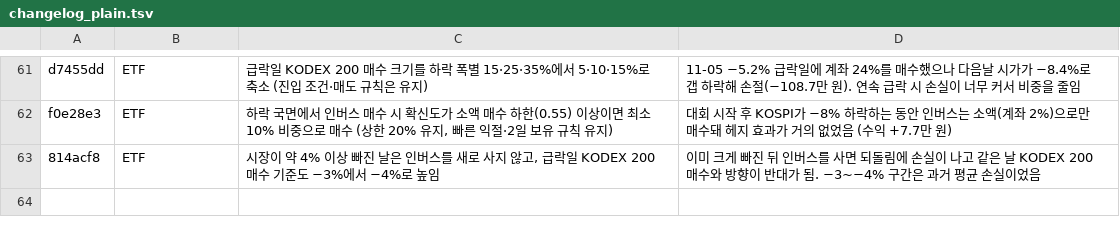
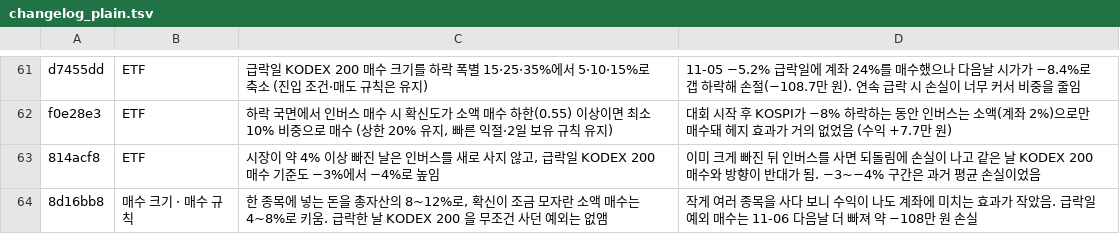
Before and after one commit to isopink/hynix-298f, a TSV file: reports/changelog_plain.tsv, drawn as a sheet; only a part is shown, gaps mark what is left out; the diff names each change by its address in the sheet, - before the commit and + after, or states it on an @@ line.

```diff
--- a/reports/changelog_plain.tsv
+++ b/reports/changelog_plain.tsv
+row 64: 8d16bb8 | 매수 크기 · 매수 규칙 | 한 종목에 넣는 돈을 총자산의 8~12%로, 확신이 조금 모자란 소액 매수는 4~8%로 키움. 급락한 날 KODEX 200 을 무조건 사던 예외는 없앰 | 작게 여러 종목을 사다 보니 수익이 나도 계좌에 미치는 효과가 작았음. 급락일 예외 매수는 11-06 다음날 더 빠져 약 −108만 원 손실
```
Also changed, not shown: reports/week1/changes.tsv, 1 other file.
